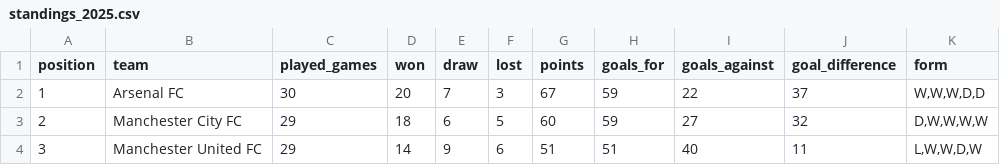
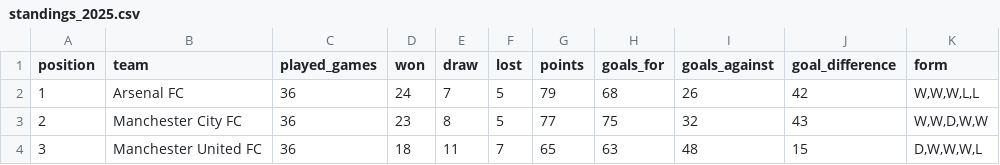
Before and after one commit to AlejandroChavezA/MML-Premier, a CSV file: data/standings_2025.csv, drawn as a sheet; only a part is shown; the diff covers the shown part only.

```diff
--- a/data/standings_2025.csv
+++ b/data/standings_2025.csv
@@ -1,4 +1,4 @@
 position,team,played_games,won,draw,lost,points,goals_for,goals_against,goal_difference,form
-1,Arsenal FC,30,20,7,3,67,59,22,37,"W,W,W,D,D"
-2,Manchester City FC,29,18,6,5,60,59,27,32,"D,W,W,W,W"
-3,Manchester United FC,29,14,9,6,51,51,40,11,"L,W,W,D,W"
+1,Arsenal FC,36,24,7,5,79,68,26,42,"W,W,W,L,L"
+2,Manchester City FC,36,23,8,5,77,75,32,43,"W,W,D,W,W"
+3,Manchester United FC,36,18,11,7,65,63,48,15,"D,W,W,W,L"
```
Also changed, not shown: 161 edited cells elsewhere in this file, data/cleaned/matches_2025_cleaned.csv, data/cleaned/standings_2025_cleaned.csv, 9 other files.
